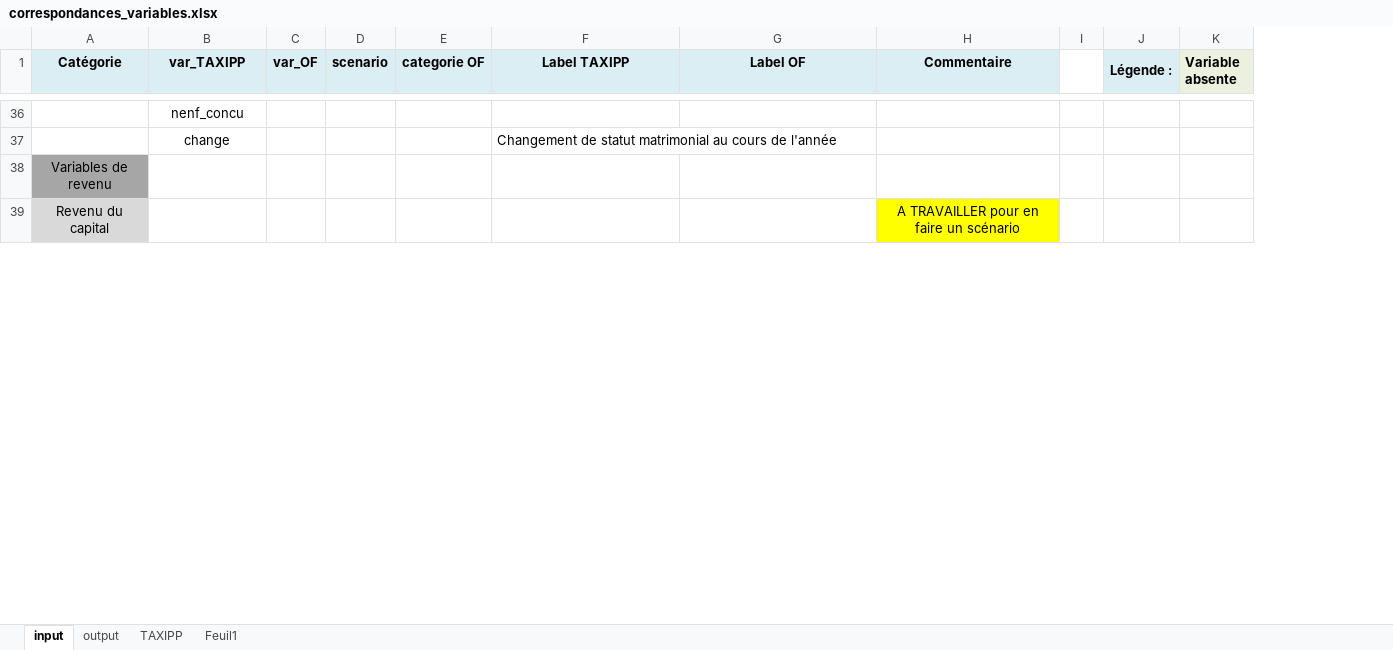
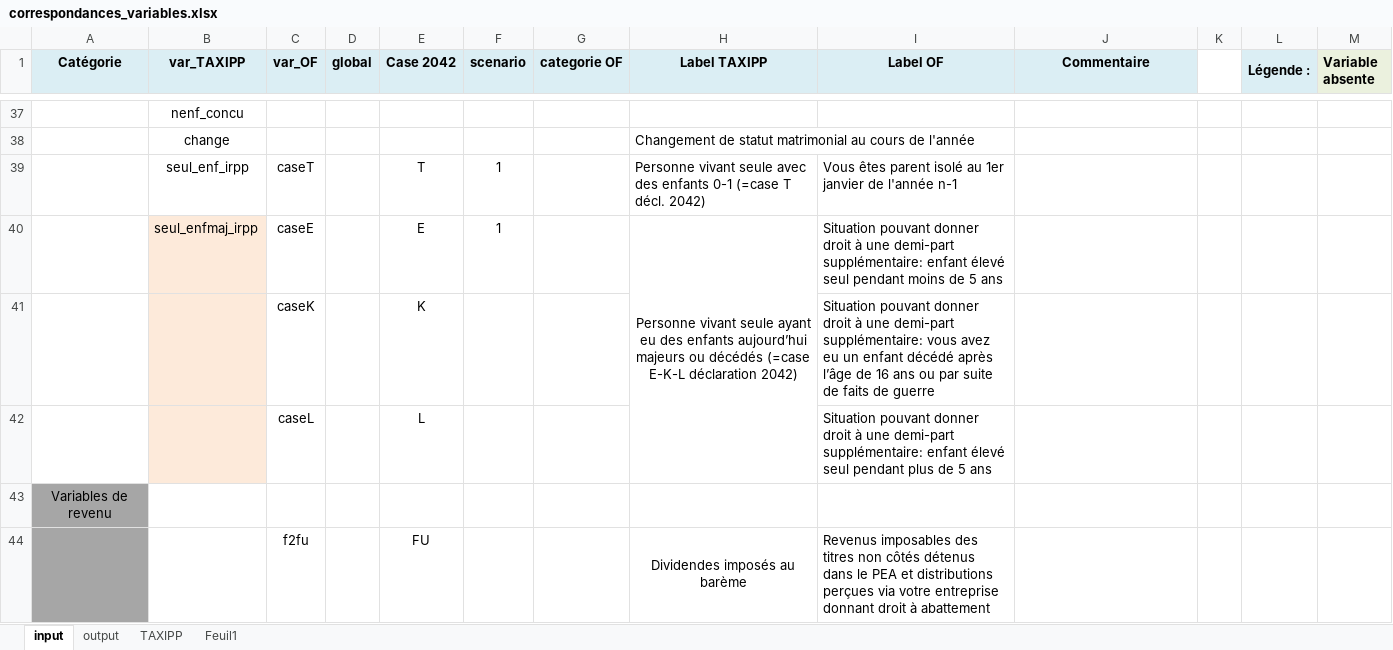
Before and after one commit to malkaguillot/openfisca-taxipp-comparison, an Excel workbook: OpenFisca/correspondances_variables.xlsx, sheet input, drawn as a sheet; only a part is shown, gaps mark what is left out; values as stored, in another font and other column widths than the file's, no borders; removed rows and columns are numbered as before the commit, all else as after; the diff covers the shown part only; the diff names each change by its address in the sheet, - before the commit and + after, or states it on an @@ line.

```diff
--- a/OpenFisca/correspondances_variables.xlsx (sheet input)
+++ b/OpenFisca/correspondances_variables.xlsx (sheet input)
+column D (global), empty
+column E (Case 2042), empty
+row 39:  | seul_enf_irpp | caseT |  | T | 1 |  | Personne vivant seule avec des enfants 0-1 (=case T décl. 2042) | Vous êtes parent isolé au 1er janvier de l'année n-1
+row 40:  | seul_enfmaj_irpp | caseE |  | E | 1 |  | Personne vivant seule ayant eu des enfants aujourd’hui majeurs ou décédés (=case E-K-L déclaration 2042) | Situation pouvant donner droit à une demi-part supplémentaire: enfant élevé seul pendant moins de 5 ans
+row 41:  |  | caseK |  | K |  |  |  | Situation pouvant donner droit à une demi-part supplémentaire: vous avez eu un enfant décédé après l’âge de 16 ans ou par suite de faits de guerre
+row 42:  |  | caseL |  | L |  |  |  | Situation pouvant donner droit à une demi-part supplémentaire: enfant élevé seul pendant plus de 5 ans
-row 39: Revenu du capital |  |  |  |  |  |  | A TRAVAILLER pour en faire un scénario
+row 44:  |  | f2fu |  | FU |  |  | Dividendes imposés au barème | Revenus imposables des titres non côtés détenus dans le PEA et distributions perçues via votre entreprise donnant droit à abattement
```
Also changed, not shown: 7 added rows, 7 edited cells and cell formats elsewhere in this sheet, sheet Feuil1, 14 other files.
